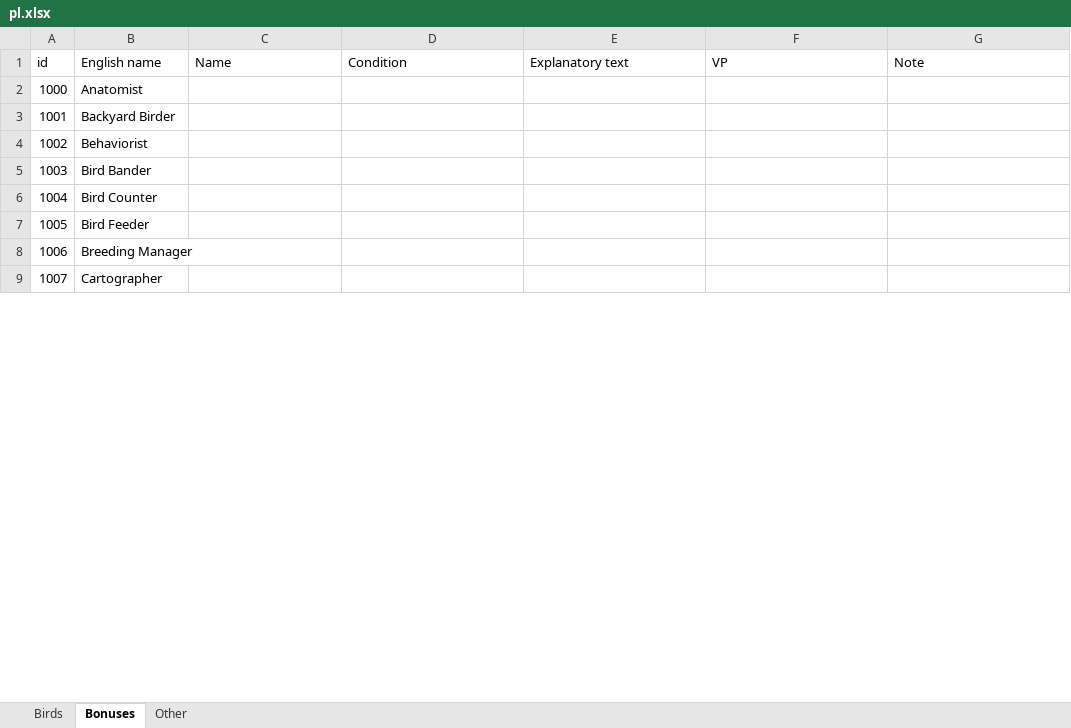
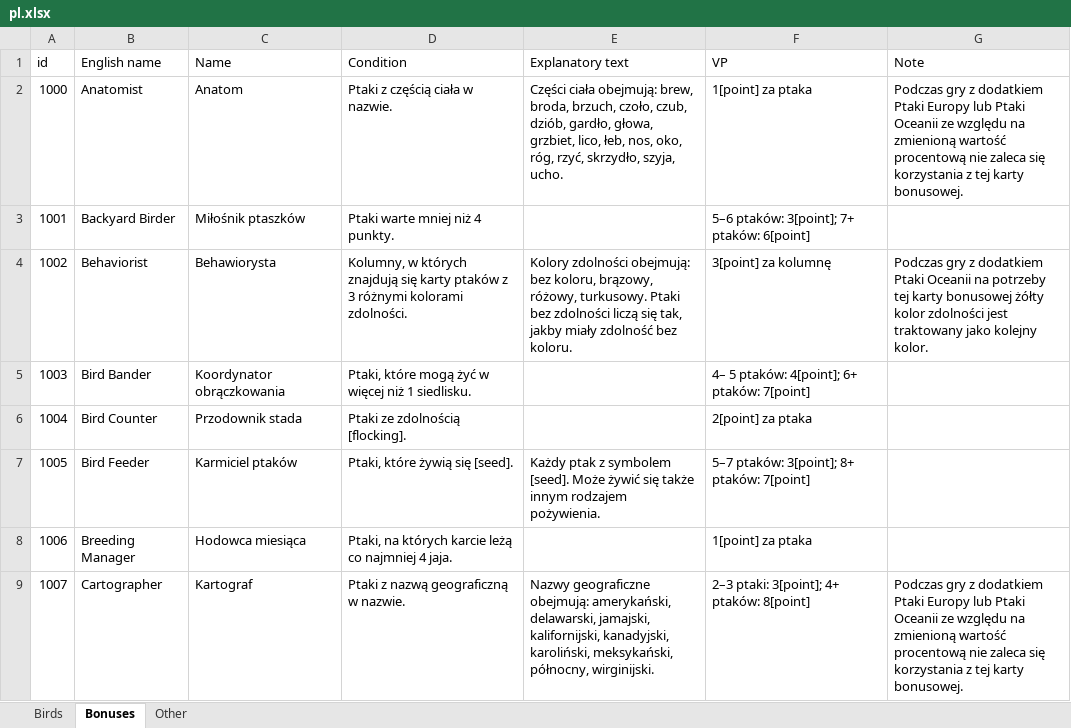
Before and after one commit to navarog/wingsearch, an Excel workbook: i18n/pl.xlsx, sheet Bonuses, drawn as a sheet; only a part is shown; values as stored, in another font and other column widths than the file's, no borders; table styles not drawn; the diff covers the shown part only; the diff names each change by its address in the sheet, - before the commit and + after, or states it on an @@ line.

```diff
--- a/i18n/pl.xlsx (sheet Bonuses)
+++ b/i18n/pl.xlsx (sheet Bonuses)
-C2 (Name): (empty)
+C2 (Name): Anatom
-D2 (Condition): (empty)
+D2 (Condition): Ptaki z częścią ciała w nazwie.
-E2 (Explanatory text): (empty)
+E2 (Explanatory text): Części ciała obejmują: brew, broda, brzuch, czoło, czub, dziób, gardło, głowa, grzbiet, lico, łeb, nos, oko, róg, rzyć, skrzydło, szyja, ucho.
-F2 (VP): (empty)
+F2 (VP): 1[point] za ptaka
-G2 (Note): (empty)
+G2 (Note): Podczas gry z dodatkiem Ptaki Europy lub Ptaki Oceanii ze względu na zmienioną wartość procentową nie zaleca się korzystania z tej karty bonusowej.
-C3 (Name): (empty)
+C3 (Name): Miłośnik ptaszków
-D3 (Condition): (empty)
+D3 (Condition): Ptaki warte mniej niż 4 punkty.
-F3 (VP): (empty)
+F3 (VP): 5–6 ptaków: 3[point]; 7+ ptaków: 6[point]
-C4 (Name): (empty)
+C4 (Name): Behawiorysta
-D4 (Condition): (empty)
+D4 (Condition): Kolumny, w których znajdują się karty ptaków z 3 różnymi kolorami zdolności.
-E4 (Explanatory text): (empty)
+E4 (Explanatory text): Kolory zdolności obejmują: bez koloru, brązowy, różowy, turkusowy. Ptaki bez zdolności liczą się tak, jakby miały zdolność bez koloru.
-F4 (VP): (empty)
+F4 (VP): 3[point] za kolumnę
-G4 (Note): (empty)
+G4 (Note): Podczas gry z dodatkiem Ptaki Oceanii na potrzeby tej karty bonusowej żółty kolor zdolności jest traktowany jako kolejny kolor.
-C5 (Name): (empty)
+C5 (Name): Koordynator obrączkowania
-D5 (Condition): (empty)
+D5 (Condition): Ptaki, które mogą żyć w więcej niż 1 siedlisku.
-F5 (VP): (empty)
+F5 (VP): 4– 5 ptaków: 4[point]; 6+ ptaków: 7[point]
-C6 (Name): (empty)
+C6 (Name): Przodownik stada
-D6 (Condition): (empty)
+D6 (Condition): Ptaki ze zdolnością [flocking].
-F6 (VP): (empty)
+F6 (VP): 2[point] za ptaka
-C7 (Name): (empty)
+C7 (Name): Karmiciel ptaków
-D7 (Condition): (empty)
+D7 (Condition): Ptaki, które żywią się [seed].
-E7 (Explanatory text): (empty)
+E7 (Explanatory text): Każdy ptak z symbolem [seed]. Może żywić się także innym rodzajem pożywienia.
-F7 (VP): (empty)
+F7 (VP): 5–7 ptaków: 3[point]; 8+ ptaków: 7[point]
-C8 (Name): (empty)
+C8 (Name): Hodowca miesiąca
-D8 (Condition): (empty)
+D8 (Condition): Ptaki, na których karcie leżą co najmniej 4 jaja.
-F8 (VP): (empty)
+F8 (VP): 1[point] za ptaka
-C9 (Name): (empty)
+C9 (Name): Kartograf
-D9 (Condition): (empty)
+D9 (Condition): Ptaki z nazwą geograficzną w nazwie.
-E9 (Explanatory text): (empty)
+E9 (Explanatory text): Nazwy geograficzne obejmują: amerykański, delawarski, jamajski, kalifornijski, kanadyjski, karoliński, meksykański, północny, wirginijski.
-F9 (VP): (empty)
+F9 (VP): 2–3 ptaki: 3[point]; 4+ ptaków: 8[point]
-G9 (Note): (empty)
+G9 (Note): Podczas gry z dodatkiem Ptaki Europy lub Ptaki Oceanii ze względu na zmienioną wartość procentową nie zaleca się korzystania z tej karty bonusowej.
```
Also changed, not shown: 104 edited cells elsewhere in this sheet, sheet Birds, sheet Other, 1 other file.
